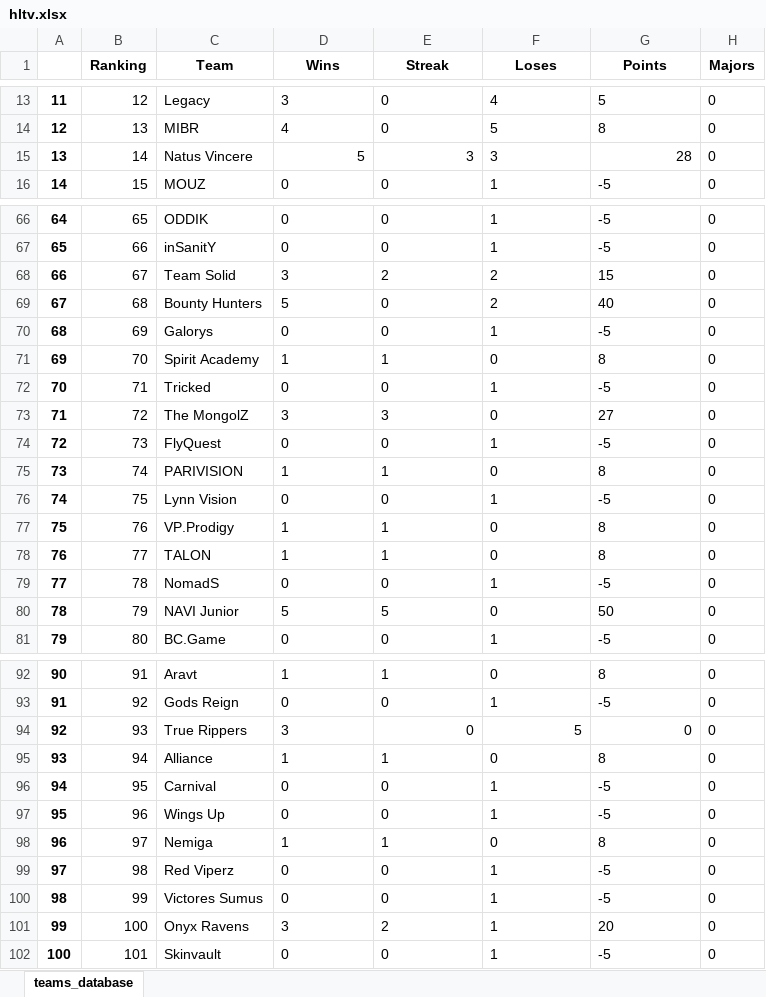
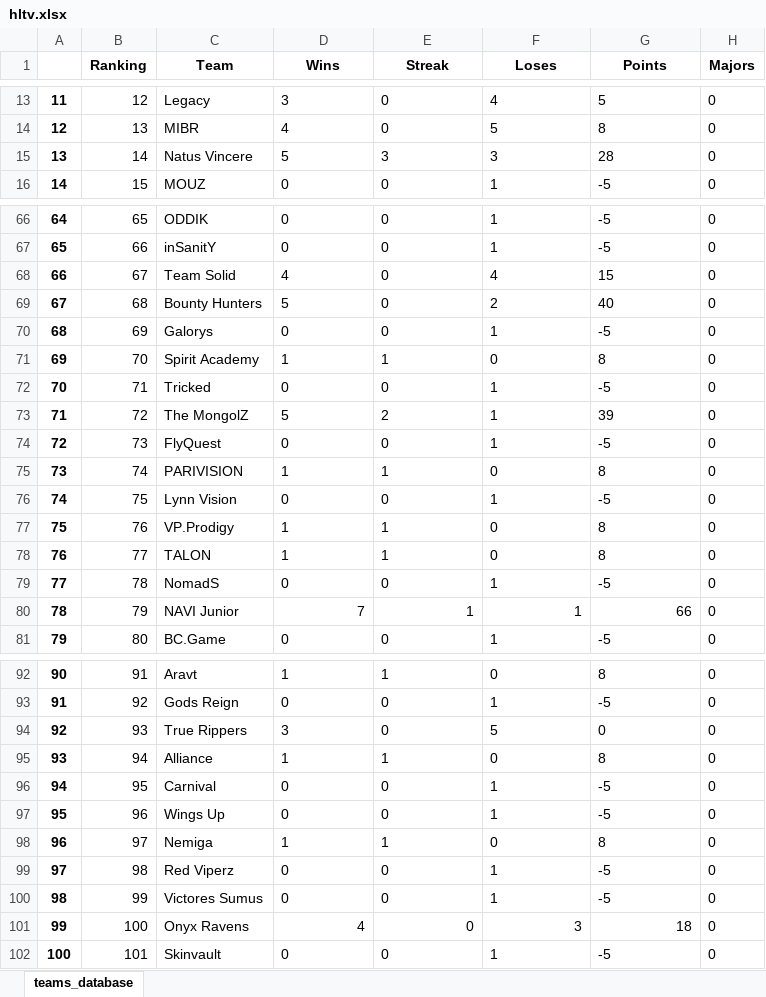
Before and after one commit to kilzys/cs_teams_manager, an Excel workbook: hltv.xlsx, sheet teams_database, drawn as a sheet; only a part is shown, gaps mark what is left out; values as stored, in another font and other column widths than the file's, no borders; the diff names each change by its address in the sheet, - before the commit and + after, or states it on an @@ line.

```diff
--- a/hltv.xlsx (sheet teams_database)
+++ b/hltv.xlsx (sheet teams_database)
-D15:E15 alignment: right
+D15:E15 alignment: left
-G15 alignment: right
+G15 alignment: left
-D68 (Wins): 3
+D68 (Wins): 4
-E68 (Streak): 2
+E68 (Streak): 0
-F68 (Loses): 2
+F68 (Loses): 4
-D73 (Wins): 3
+D73 (Wins): 5
-E73 (Streak): 3
+E73 (Streak): 2
-F73 (Loses): 0
+F73 (Loses): 1
-G73 (Points): 27
+G73 (Points): 39
-D80 (Wins): 5
+D80 (Wins): 7
-E80 (Streak): 5
+E80 (Streak): 1
-F80 (Loses): 0
+F80 (Loses): 1
-G80 (Points): 50
+G80 (Points): 66
-E94:G94 alignment: right
+E94:G94 alignment: left
-D101 (Wins): 3
+D101 (Wins): 4
-E101 (Streak): 2
+E101 (Streak): 0
-F101 (Loses): 1
+F101 (Loses): 3
-G101 (Points): 20
+G101 (Points): 18
```
Also changed, not shown: 1 other file.
